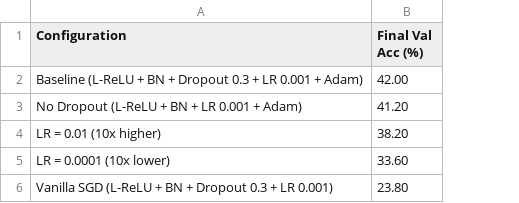
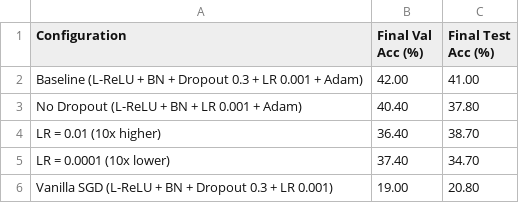
Before and after one commit to akshatidk29/DeepLearning-Assignment, a CSV file: Assignment1/Problem3/Problem3.2/plots/switch_off_results.csv, drawn as a sheet; the diff names each change by its address in the sheet, - before the commit and + after, or states it on an @@ line.

```diff
--- a/Assignment1/Problem3/Problem3.2/plots/switch_off_results.csv
+++ b/Assignment1/Problem3/Problem3.2/plots/switch_off_results.csv
+column C (Final Test Acc (%)), rows 2-6: 41.00 | 37.80 | 38.70 | 34.70 | 20.80
-B3 (Final Val Acc (%)): 41.20
+B3 (Final Val Acc (%)): 40.40
-B4 (Final Val Acc (%)): 38.20
+B4 (Final Val Acc (%)): 36.40
-B5 (Final Val Acc (%)): 33.60
+B5 (Final Val Acc (%)): 37.40
-B6 (Final Val Acc (%)): 23.80
+B6 (Final Val Acc (%)): 19.00
```
Also changed, not shown: 3 other files.
